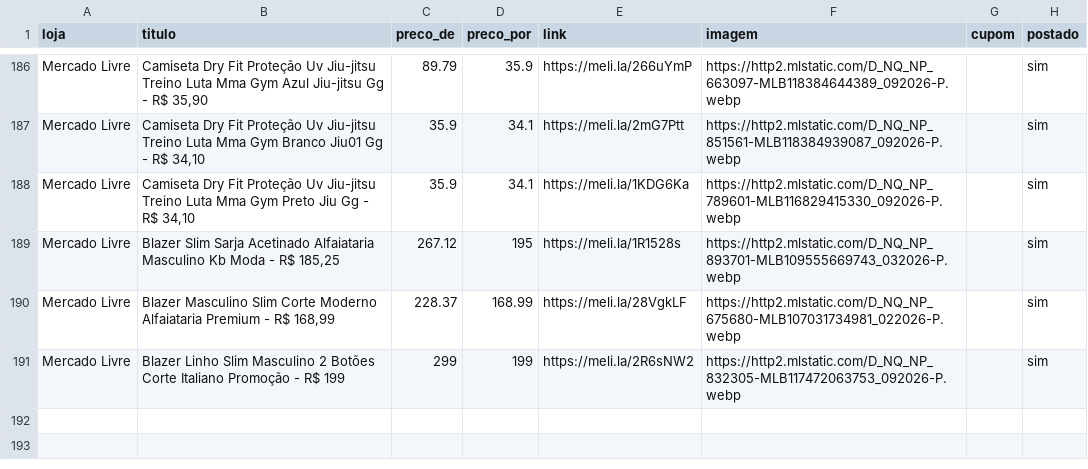
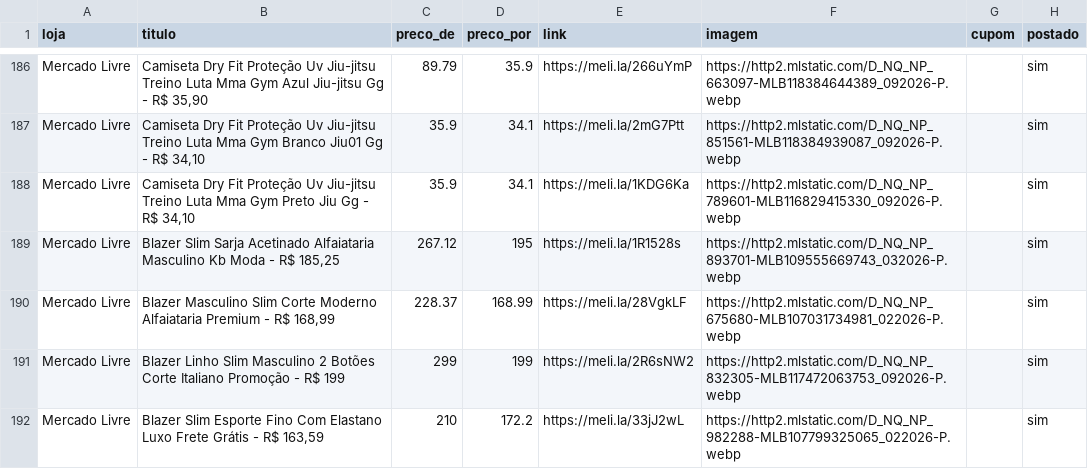
Before and after one commit to sidneifs/promo, a CSV file: produtos.csv, drawn as a sheet; only a part is shown, gaps mark what is left out.

Commit message:
atualiza produtos 2026-11-11 04:46

```diff
--- a/produtos.csv
+++ b/produtos.csv
@@ -191 +191,2 @@ Mercado Livre,"Blazer Masculino Slim Corte Moderno Alfaiataria Premium - R$ 168,
 Mercado Livre,Blazer Linho Slim Masculino 2 Botões Corte Italiano Promoção - R$ 199,299,199,https://meli.la/2R6sNW2,https://http2.mlstatic.com/D_NQ_NP_832305-MLB117472063753_092026-P.webp,,sim
+Mercado Livre,"Blazer Slim Esporte Fino Com Elastano Luxo Frete Grátis - R$ 163,59",210,172.2,https://meli.la/33jJ2wL,https://http2.mlstatic.com/D_NQ_NP_982288-MLB107799325065_022026-P.webp,,sim
```
